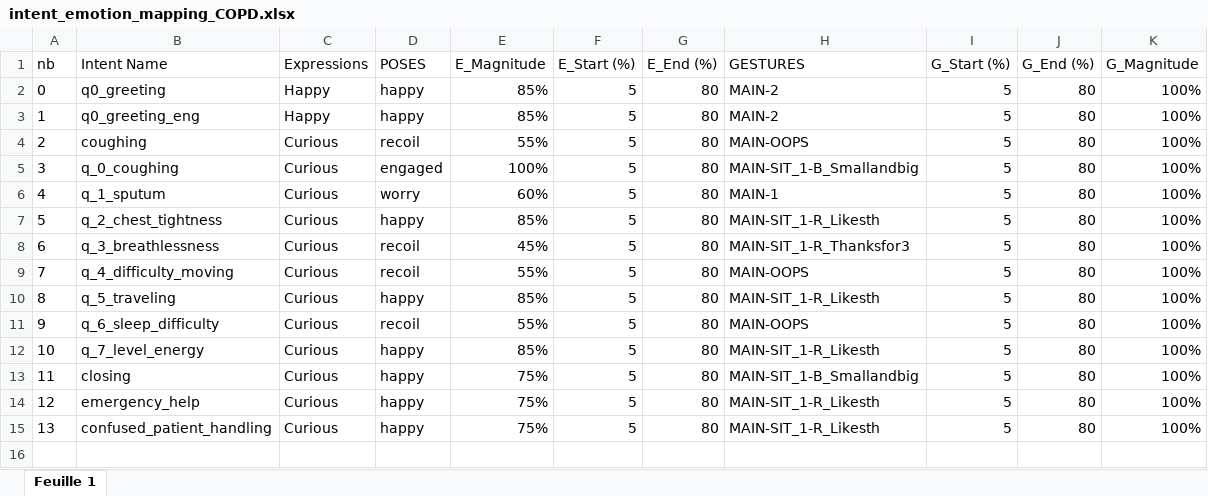
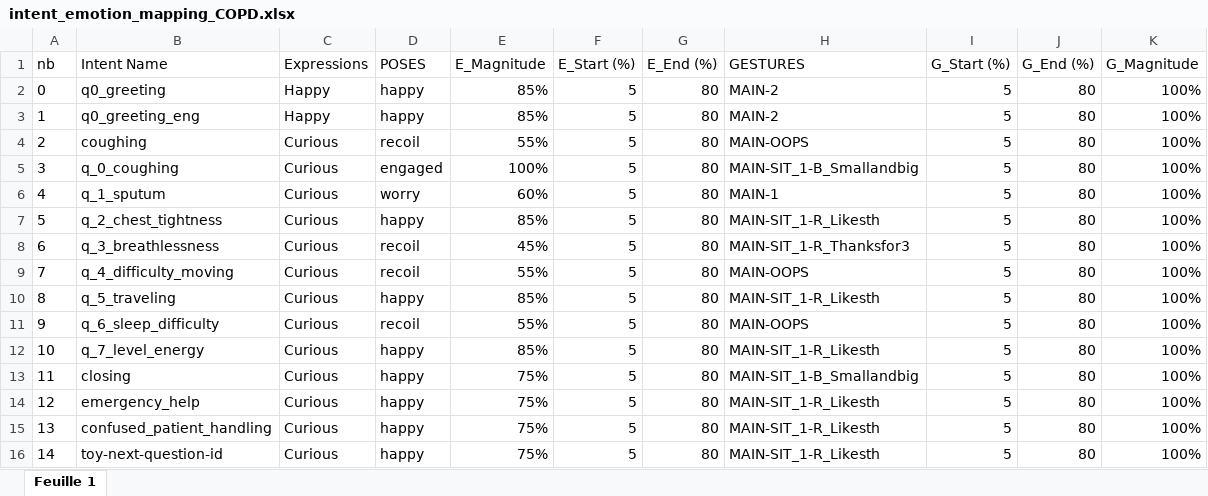
Before and after one commit to Dingdong-LIU/Grace_TurnManager, an Excel workbook: data/intent_emotion_mapping_COPD.xlsx, sheet Feuille 1, drawn as a sheet; values as stored, in another font and other column widths than the file's, no borders; the diff names each change by its address in the sheet, - before the commit and + after, or states it on an @@ line.

```diff
--- a/data/intent_emotion_mapping_COPD.xlsx (sheet Feuille 1)
+++ b/data/intent_emotion_mapping_COPD.xlsx (sheet Feuille 1)
+row 16: 14 | toy-next-question-id | Curious | happy | 75% | 5 | 80 | MAIN-SIT_1-R_Likesth | 5 | 80 | 100%
```
Also changed, not shown: data/intent_emotion_mapping_PAF.xlsx, 2 other files.
